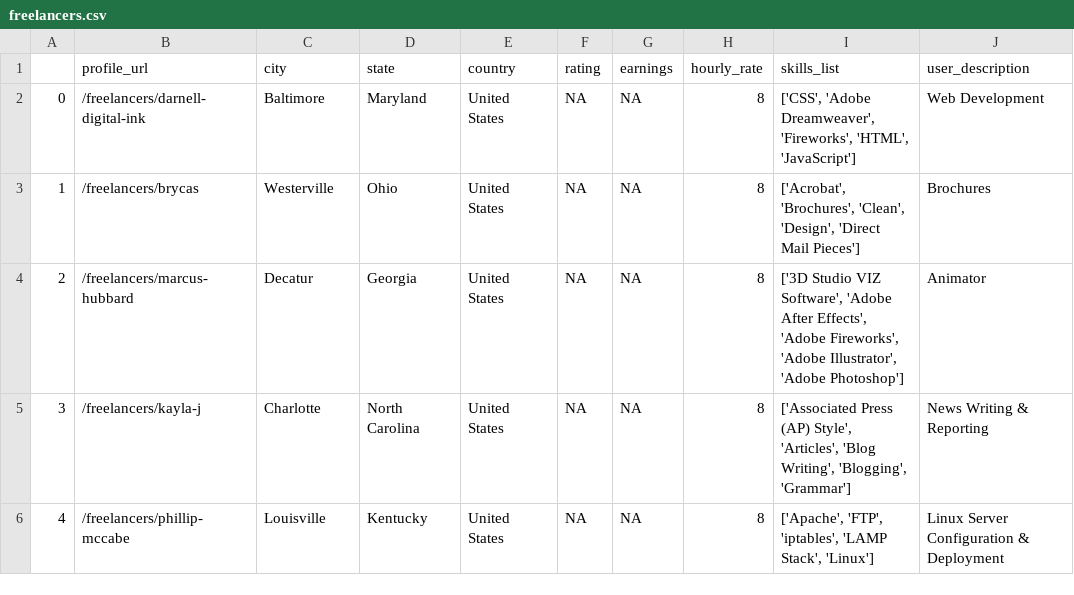
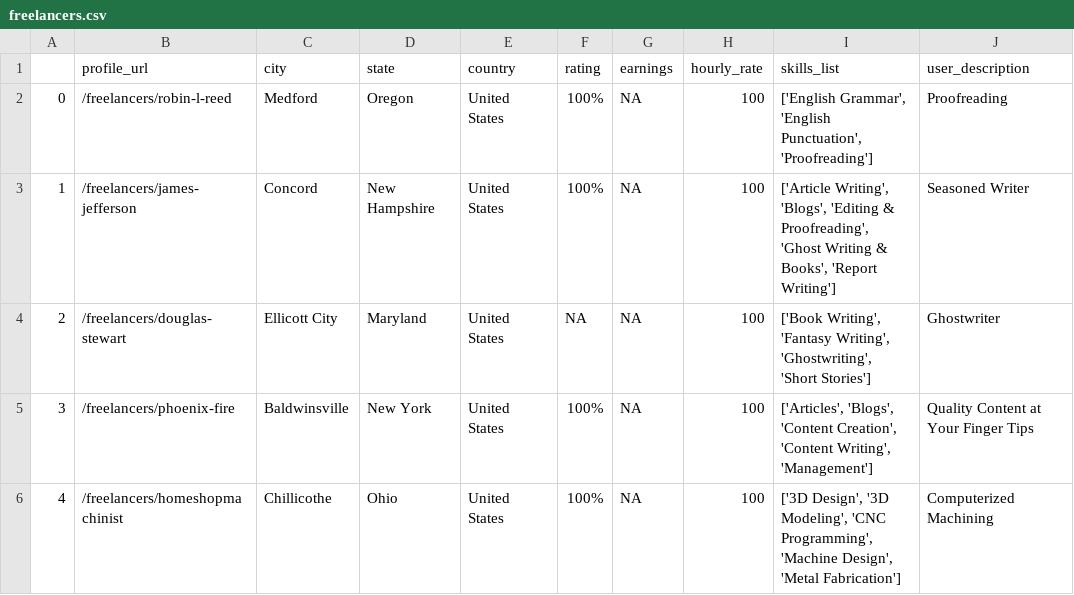
Before and after one commit to lmgibson/MyRate, a CSV file: data/raw/freelancers.csv, drawn as a sheet; only a part is shown; the diff covers the shown part only.

```diff
--- a/data/raw/freelancers.csv
+++ b/data/raw/freelancers.csv
@@ -1,6 +1,6 @@
 ,profile_url,city,state,country,rating,earnings,hourly_rate,skills_list,user_description
-0,/freelancers/darnell-digital-ink,Baltimore,Maryland,United States,NA,NA,8,"['CSS', 'Adobe Dreamweaver', 'Fireworks', 'HTML', 'JavaScript']",Web Development
-1,/freelancers/brycas,Westerville,Ohio,United States,NA,NA,8,"['Acrobat', 'Brochures', 'Clean', 'Design', 'Direct Mail Pieces']",Brochures
-2,/freelancers/marcus-hubbard,Decatur,Georgia,United States,NA,NA,8,"['3D Studio VIZ Software', 'Adobe After Effects', 'Adobe Fireworks', 'Adobe Illustrator', 'Adobe Photoshop']",Animator
-3,/freelancers/kayla-j,Charlotte,North Carolina,United States,NA,NA,8,"['Associated Press (AP) Style', 'Articles', 'Blog Writing', 'Blogging', 'Grammar']",News Writing & Reporting
-4,/freelancers/phillip-mccabe,Louisville,Kentucky,United States,NA,NA,8,"['Apache', 'FTP', 'iptables', 'LAMP Stack', 'Linux']",Linux Server Configuration & Deployment
+0,/freelancers/robin-l-reed,Medford,Oregon,United States, 100% ,NA,100,"['English Grammar', 'English Punctuation', 'Proofreading']",Proofreading
+1,/freelancers/james-jefferson,Concord,New Hampshire,United States, 100% ,NA,100,"['Article Writing', 'Blogs', 'Editing & Proofreading', 'Ghost Writing & Books', 'Report Writing']",Seasoned Writer
+2,/freelancers/douglas-stewart,Ellicott City,Maryland,United States,NA,NA,100,"['Book Writing', 'Fantasy Writing', 'Ghostwriting', 'Short Stories']",Ghostwriter
+3,/freelancers/phoenix-fire,Baldwinsville,New York,United States, 100% ,NA,100,"['Articles', 'Blogs', 'Content Creation', 'Content Writing', 'Management']",Quality Content at Your Finger Tips
+4,/freelancers/homeshopmachinist,Chillicothe,Ohio,United States, 100% ,NA,100,"['3D Design', '3D Modeling', 'CNC Programming', 'Machine Design', 'Metal Fabrication']",Computerized Machining
```
Also changed, not shown: 95 edited cells elsewhere in this file, 6 other files.
